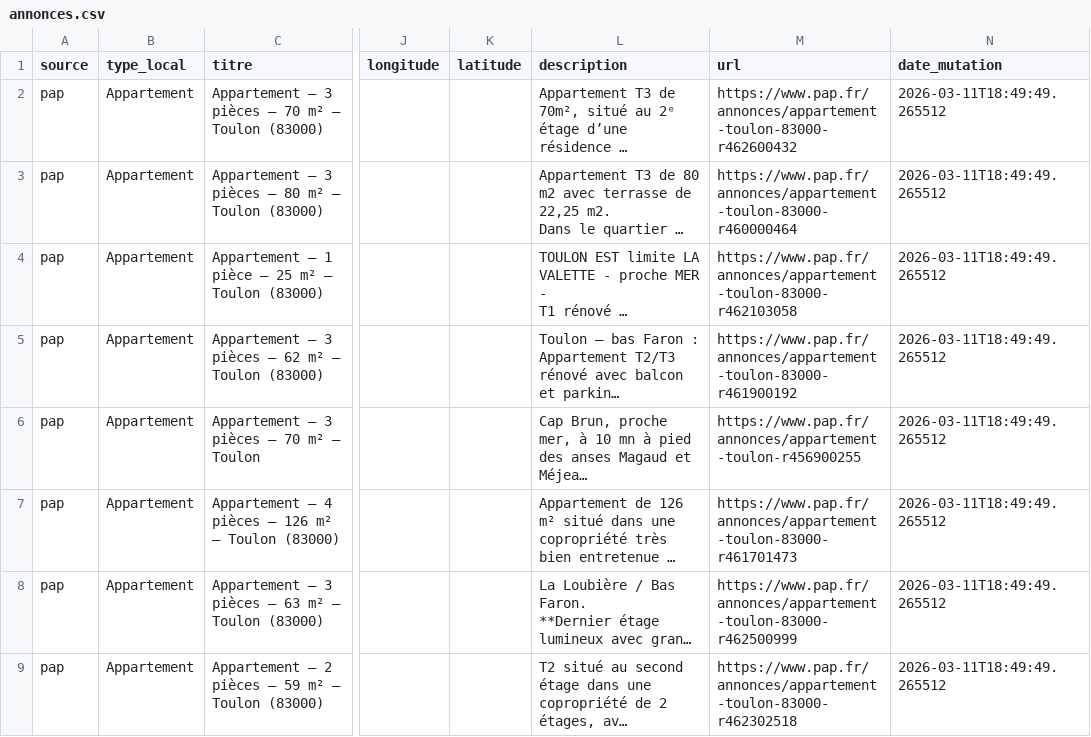
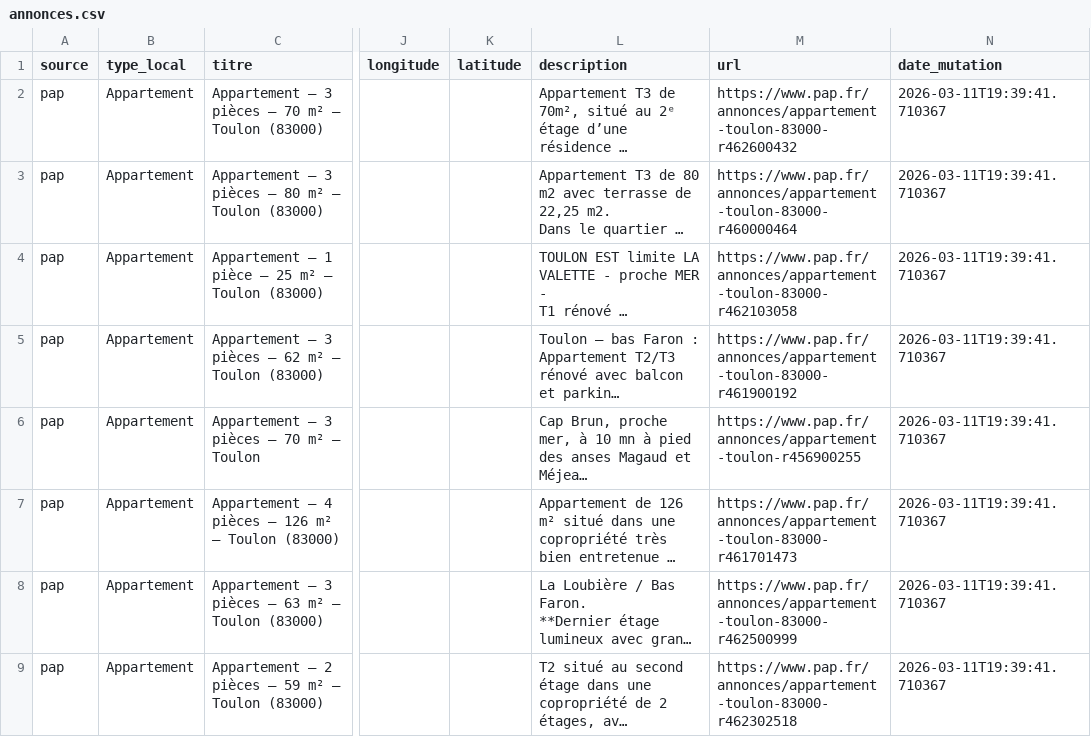
Before and after one commit to nidouillet-mba-2026/projet-1-observatoire-immobilier-aimmo, a CSV file: data/annonces.csv, drawn as a sheet; only a part is shown, gaps mark what is left out; long unchanged cells end in …; the diff covers the shown part only; the diff names each change by its address in the sheet, - before the commit and + after, or states it on an @@ line.

```diff
--- a/data/annonces.csv
+++ b/data/annonces.csv
-N2:N9 (date_mutation): 2026-03-11T18:49:49.265512
+N2:N9 (date_mutation): 2026-03-11T19:39:41.710367
```
Also changed, not shown: 1 added row, 2 removed rows and 9 edited cells elsewhere in this file.
